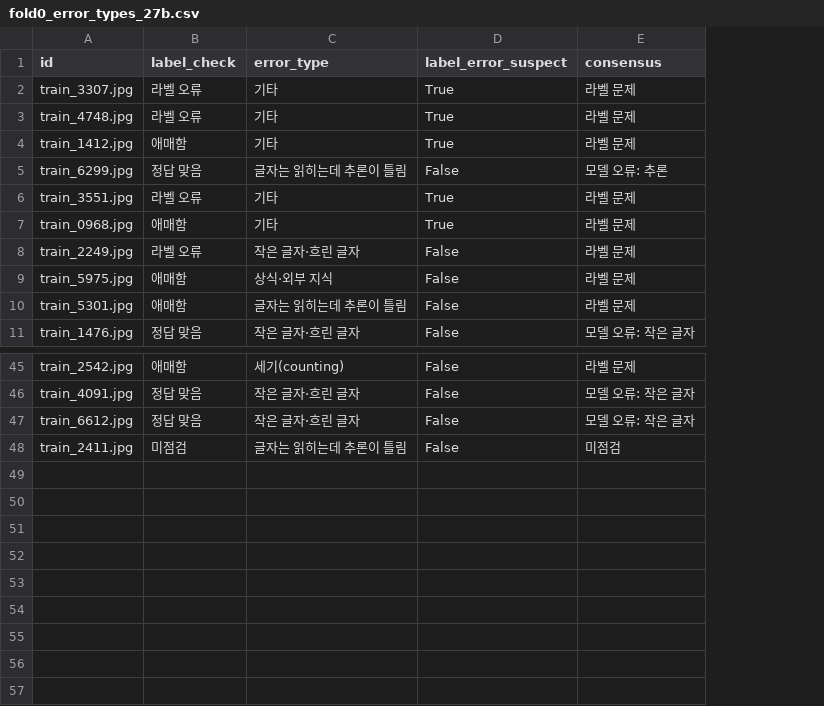
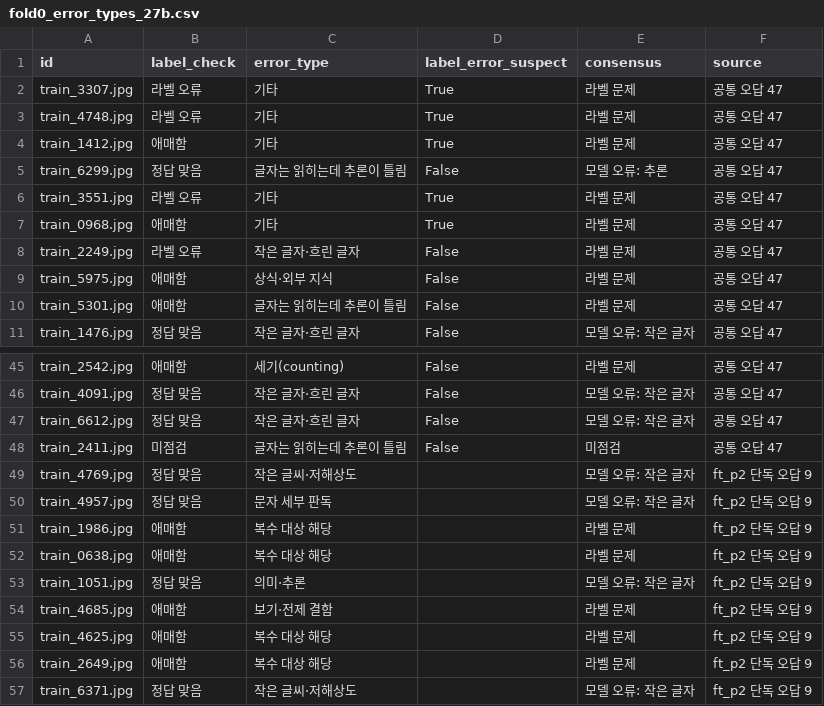
Before and after one commit to bnbong/Astralopithecus, a CSV file: artifacts/data/fold0_error_types_27b.csv, drawn as a sheet; only a part is shown, gaps mark what is left out; the diff names each change by its address in the sheet, - before the commit and + after, or states it on an @@ line.

Commit message:
fold0 오답 56건 전부 점검 완료, 문서 기록

```diff
--- a/artifacts/data/fold0_error_types_27b.csv
+++ b/artifacts/data/fold0_error_types_27b.csv
+column F (source), rows 2-11: all 공통 오답 47; rows 45-48: all 공통 오답 47
+row 49: train_4769.jpg | 정답 맞음 | 작은 글씨·저해상도 |  | 모델 오류: 작은 글자 | ft_p2 단독 오답 9
+row 50: train_4957.jpg | 정답 맞음 | 문자 세부 판독 |  | 모델 오류: 작은 글자 | ft_p2 단독 오답 9
+row 51: train_1986.jpg | 애매함 | 복수 대상 해당 |  | 라벨 문제 | ft_p2 단독 오답 9
+row 52: train_0638.jpg | 애매함 | 복수 대상 해당 |  | 라벨 문제 | ft_p2 단독 오답 9
+row 53: train_1051.jpg | 정답 맞음 | 의미·추론 |  | 모델 오류: 작은 글자 | ft_p2 단독 오답 9
+row 54: train_4685.jpg | 애매함 | 보기·전제 결함 |  | 라벨 문제 | ft_p2 단독 오답 9
+row 55: train_4625.jpg | 애매함 | 복수 대상 해당 |  | 라벨 문제 | ft_p2 단독 오답 9
+row 56: train_2649.jpg | 애매함 | 복수 대상 해당 |  | 라벨 문제 | ft_p2 단독 오답 9
+row 57: train_6371.jpg | 정답 맞음 | 작은 글씨·저해상도 |  | 모델 오류: 작은 글자 | ft_p2 단독 오답 9
```
Also changed, not shown: 3 other files.
